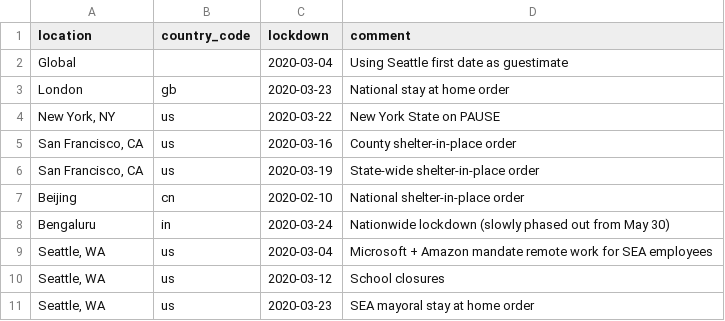
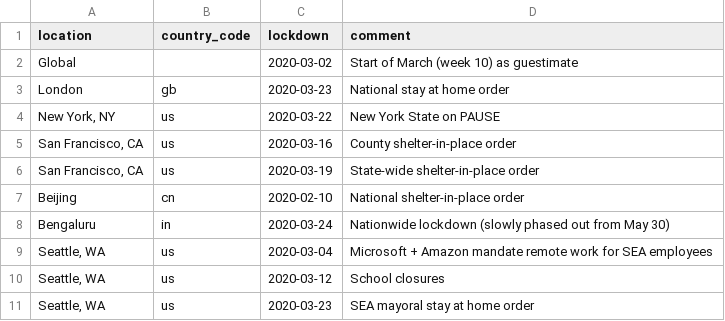
Before and after one commit to grantmcdermott/covgit, a CSV file: data/lockdown-dates.csv, drawn as a sheet.

Commit message:
Tweak global lockdown date
- Just say start of March

```diff
--- a/data/lockdown-dates.csv
+++ b/data/lockdown-dates.csv
@@ -1,3 +1,3 @@
 location,country_code,lockdown,comment
-Global,,2020-03-04,Using Seattle first date as guestimate
+Global,,2020-03-02,Start of March (week 10) as guestimate
 London,gb,2020-03-23,National stay at home order
```
